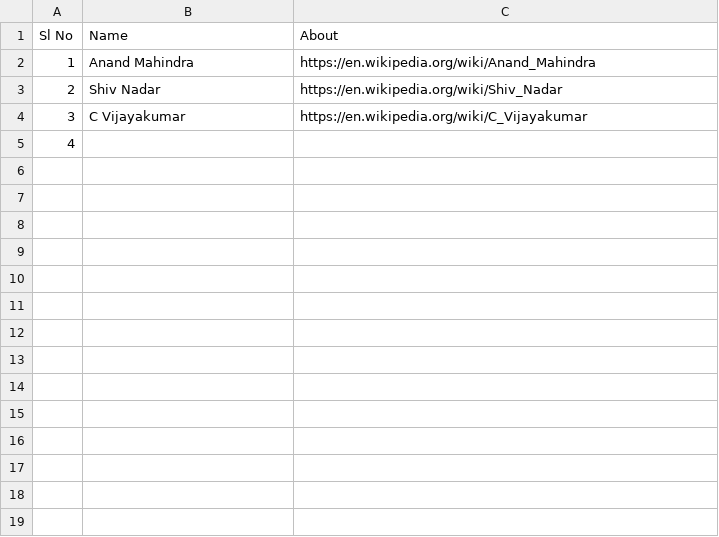
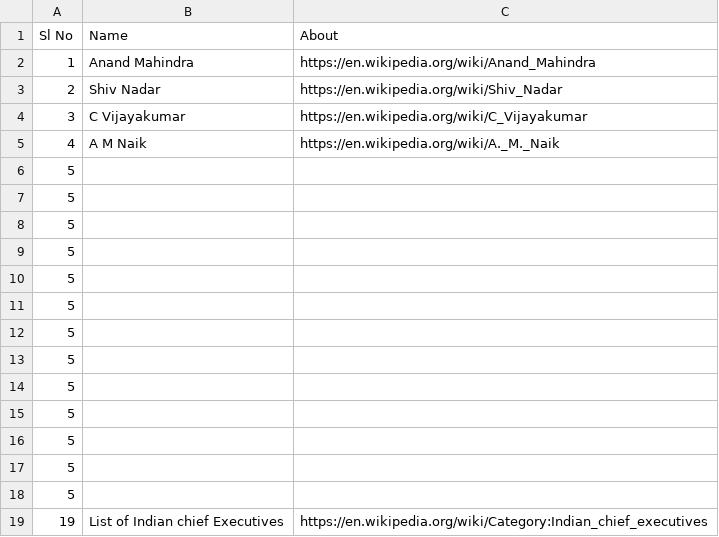
Before and after one commit to suman-komarla-adinarayana-aitpa9662r/SumanKA_AutomotiveEmbeddedIT_IndiaInternationalWorkInfo, a CSV file: 04_IndiaInternationalTransportOrganisationsInfo/IndiaInternationalLeadersInfo.csv, drawn as a sheet.

Commit message:
Update IndiaInternationalLeadersInfo.csv

```diff
--- a/04_IndiaInternationalTransportOrganisationsInfo/IndiaInternationalLeadersInfo.csv
+++ b/04_IndiaInternationalTransportOrganisationsInfo/IndiaInternationalLeadersInfo.csv
@@ -4,2 +4,16 @@ Sl No, Name, About,
 3,C Vijayakumar,https://en.wikipedia.org/wiki/C_Vijayakumar,
-4,,,
+4,A M Naik,https://en.wikipedia.org/wiki/A._M._Naik,
+5,,
+5,,
+5,,
+5,,
+5,,
+5,,
+5,,
+5,,
+5,,
+5,,
+5,,
+5,,
+5,,
+19,List of Indian chief Executives,https://en.wikipedia.org/wiki/Category:Indian_chief_executives,
```
